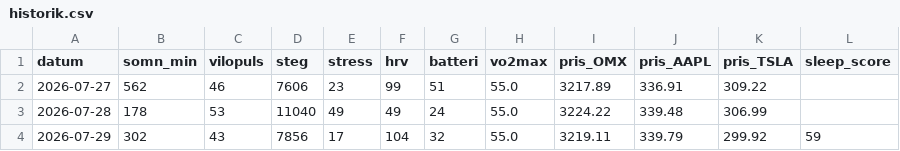
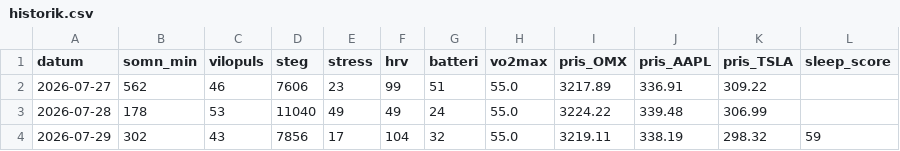
Before and after one commit to Lilmacke/Markus-hub-, a CSV file: historik.csv, drawn as a sheet.

```diff
--- a/historik.csv
+++ b/historik.csv
@@ -3,2 +3,2 @@ datum,somn_min,vilopuls,steg,stress,hrv,batteri,vo2max,pris_OMX,pris_AAPL,pris_T
 2026-07-28,178,53,11040,49,49,24,55.0,3224.22,339.48,306.99,
-2026-07-29,302,43,7856,17,104,32,55.0,3219.11,339.79,299.92,59
+2026-07-29,302,43,7856,17,104,32,55.0,3219.11,338.19,298.32,59
```
Also changed, not shown: 1 other file.
